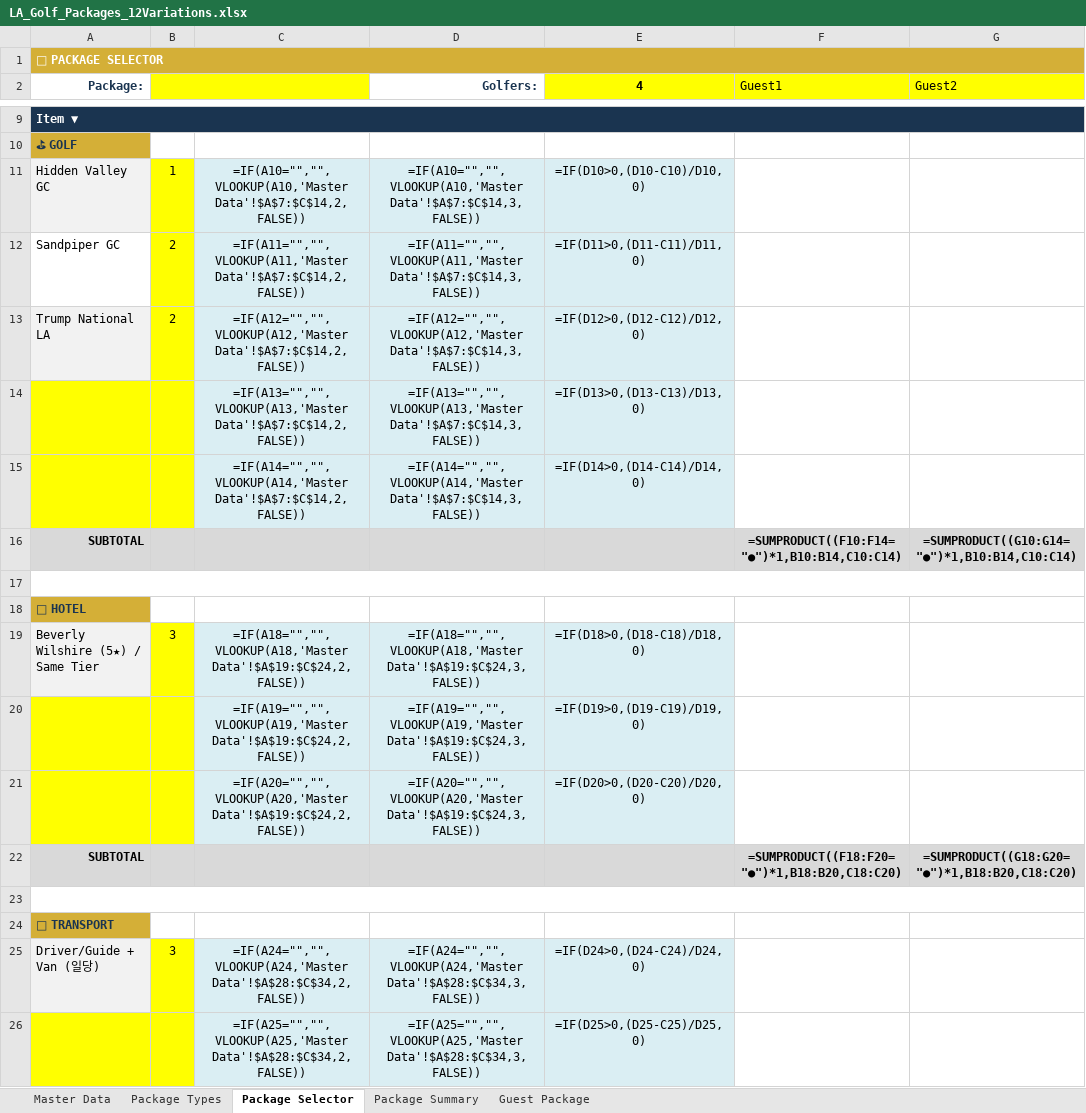
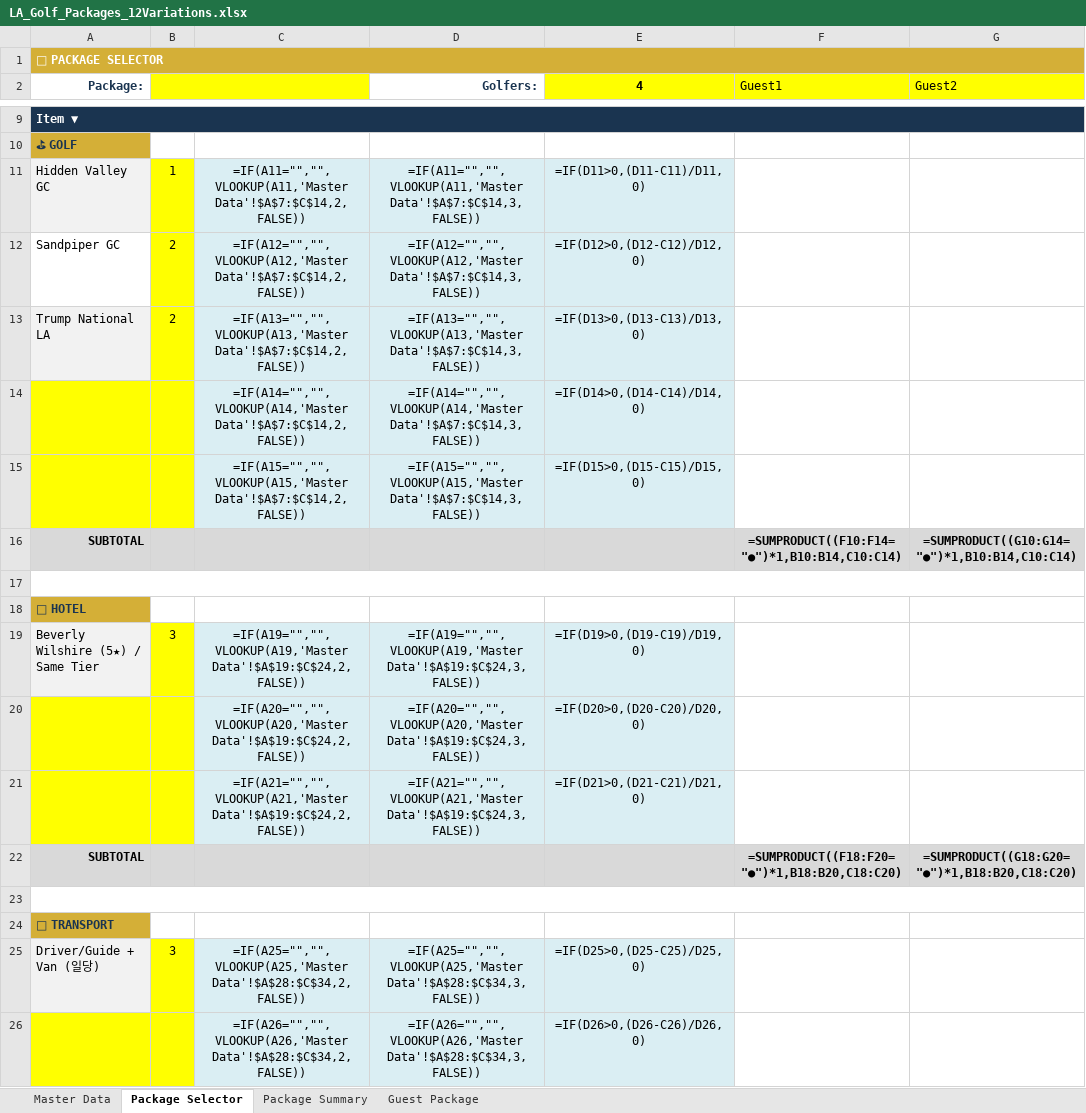
Before and after one commit to heesung2lee/resonateclub.github.io, an Excel workbook: files/LA_Golf_Packages_12Variations.xlsx, sheet Package Selector, drawn as a sheet; only a part is shown, gaps mark what is left out; values as stored, in another font and other column widths than the file's, no borders; formulas without a stored value are shown as written; conditional formats not drawn; the diff covers the shown part only; the diff names each change by its address in the sheet, - before the commit and + after, or states it on an @@ line.

Commit message:
fix: remove Package Types tab, fix 84 off-by-one VLOOKUP formulas in Package Selector, remove Guest Package margin row

```diff
--- a/files/LA_Golf_Packages_12Variations.xlsx (sheet Package Selector)
+++ b/files/LA_Golf_Packages_12Variations.xlsx (sheet Package Selector)
-sheet tab: Package Types
-C11: =IF(A10="","",VLOOKUP(A10,'Master Data'!$A$7:$C$14,2,FALSE))
+C11: =IF(A11="","",VLOOKUP(A11,'Master Data'!$A$7:$C$14,2,FALSE))
-D11 (Golfers:): =IF(A10="","",VLOOKUP(A10,'Master Data'!$A$7:$C$14,3,FALSE))
+D11 (Golfers:): =IF(A11="","",VLOOKUP(A11,'Master Data'!$A$7:$C$14,3,FALSE))
-E11 (4): =IF(D10>0,(D10-C10)/D10,0)
+E11 (4): =IF(D11>0,(D11-C11)/D11,0)
-C12: =IF(A11="","",VLOOKUP(A11,'Master Data'!$A$7:$C$14,2,FALSE))
+C12: =IF(A12="","",VLOOKUP(A12,'Master Data'!$A$7:$C$14,2,FALSE))
-D12 (Golfers:): =IF(A11="","",VLOOKUP(A11,'Master Data'!$A$7:$C$14,3,FALSE))
+D12 (Golfers:): =IF(A12="","",VLOOKUP(A12,'Master Data'!$A$7:$C$14,3,FALSE))
-E12 (4): =IF(D11>0,(D11-C11)/D11,0)
+E12 (4): =IF(D12>0,(D12-C12)/D12,0)
-C13: =IF(A12="","",VLOOKUP(A12,'Master Data'!$A$7:$C$14,2,FALSE))
+C13: =IF(A13="","",VLOOKUP(A13,'Master Data'!$A$7:$C$14,2,FALSE))
-D13 (Golfers:): =IF(A12="","",VLOOKUP(A12,'Master Data'!$A$7:$C$14,3,FALSE))
+D13 (Golfers:): =IF(A13="","",VLOOKUP(A13,'Master Data'!$A$7:$C$14,3,FALSE))
-E13 (4): =IF(D12>0,(D12-C12)/D12,0)
+E13 (4): =IF(D13>0,(D13-C13)/D13,0)
-C14: =IF(A13="","",VLOOKUP(A13,'Master Data'!$A$7:$C$14,2,FALSE))
+C14: =IF(A14="","",VLOOKUP(A14,'Master Data'!$A$7:$C$14,2,FALSE))
-D14 (Golfers:): =IF(A13="","",VLOOKUP(A13,'Master Data'!$A$7:$C$14,3,FALSE))
+D14 (Golfers:): =IF(A14="","",VLOOKUP(A14,'Master Data'!$A$7:$C$14,3,FALSE))
-E14 (4): =IF(D13>0,(D13-C13)/D13,0)
+E14 (4): =IF(D14>0,(D14-C14)/D14,0)
-C15: =IF(A14="","",VLOOKUP(A14,'Master Data'!$A$7:$C$14,2,FALSE))
+C15: =IF(A15="","",VLOOKUP(A15,'Master Data'!$A$7:$C$14,2,FALSE))
-D15 (Golfers:): =IF(A14="","",VLOOKUP(A14,'Master Data'!$A$7:$C$14,3,FALSE))
+D15 (Golfers:): =IF(A15="","",VLOOKUP(A15,'Master Data'!$A$7:$C$14,3,FALSE))
-E15 (4): =IF(D14>0,(D14-C14)/D14,0)
+E15 (4): =IF(D15>0,(D15-C15)/D15,0)
-C19: =IF(A18="","",VLOOKUP(A18,'Master Data'!$A$19:$C$24,2,FALSE))
+C19: =IF(A19="","",VLOOKUP(A19,'Master Data'!$A$19:$C$24,2,FALSE))
-D19 (Golfers:): =IF(A18="","",VLOOKUP(A18,'Master Data'!$A$19:$C$24,3,FALSE))
+D19 (Golfers:): =IF(A19="","",VLOOKUP(A19,'Master Data'!$A$19:$C$24,3,FALSE))
-E19 (4): =IF(D18>0,(D18-C18)/D18,0)
+E19 (4): =IF(D19>0,(D19-C19)/D19,0)
-C20: =IF(A19="","",VLOOKUP(A19,'Master Data'!$A$19:$C$24,2,FALSE))
+C20: =IF(A20="","",VLOOKUP(A20,'Master Data'!$A$19:$C$24,2,FALSE))
-D20 (Golfers:): =IF(A19="","",VLOOKUP(A19,'Master Data'!$A$19:$C$24,3,FALSE))
+D20 (Golfers:): =IF(A20="","",VLOOKUP(A20,'Master Data'!$A$19:$C$24,3,FALSE))
-E20 (4): =IF(D19>0,(D19-C19)/D19,0)
+E20 (4): =IF(D20>0,(D20-C20)/D20,0)
-C21: =IF(A20="","",VLOOKUP(A20,'Master Data'!$A$19:$C$24,2,FALSE))
+C21: =IF(A21="","",VLOOKUP(A21,'Master Data'!$A$19:$C$24,2,FALSE))
-D21 (Golfers:): =IF(A20="","",VLOOKUP(A20,'Master Data'!$A$19:$C$24,3,FALSE))
+D21 (Golfers:): =IF(A21="","",VLOOKUP(A21,'Master Data'!$A$19:$C$24,3,FALSE))
-E21 (4): =IF(D20>0,(D20-C20)/D20,0)
+E21 (4): =IF(D21>0,(D21-C21)/D21,0)
-C25: =IF(A24="","",VLOOKUP(A24,'Master Data'!$A$28:$C$34,2,FALSE))
+C25: =IF(A25="","",VLOOKUP(A25,'Master Data'!$A$28:$C$34,2,FALSE))
-D25 (Golfers:): =IF(A24="","",VLOOKUP(A24,'Master Data'!$A$28:$C$34,3,FALSE))
+D25 (Golfers:): =IF(A25="","",VLOOKUP(A25,'Master Data'!$A$28:$C$34,3,FALSE))
-E25 (4): =IF(D24>0,(D24-C24)/D24,0)
+E25 (4): =IF(D25>0,(D25-C25)/D25,0)
-C26: =IF(A25="","",VLOOKUP(A25,'Master Data'!$A$28:$C$34,2,FALSE))
+C26: =IF(A26="","",VLOOKUP(A26,'Master Data'!$A$28:$C$34,2,FALSE))
-D26 (Golfers:): =IF(A25="","",VLOOKUP(A25,'Master Data'!$A$28:$C$34,3,FALSE))
+D26 (Golfers:): =IF(A26="","",VLOOKUP(A26,'Master Data'!$A$28:$C$34,3,FALSE))
-E26 (4): =IF(D25>0,(D25-C25)/D25,0)
+E26 (4): =IF(D26>0,(D26-C26)/D26,0)
```
Also changed, not shown: 1 added row, 1 removed row and 47 edited cells elsewhere in this sheet, sheet Guest Package.
